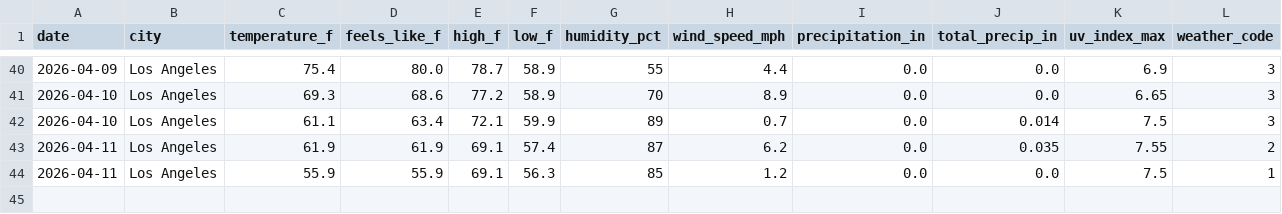
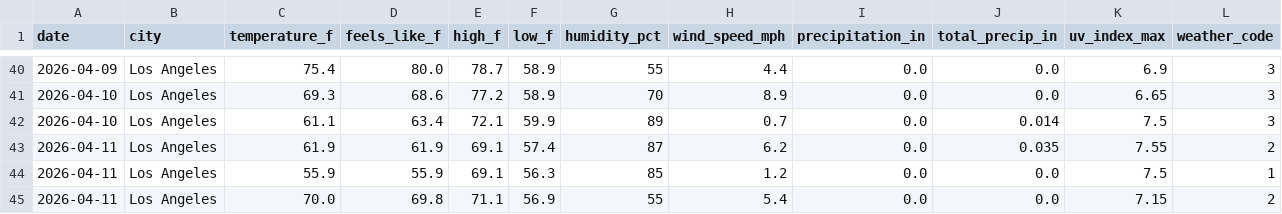
Before and after one commit to fewr/weather-tracker, a CSV file: data/weather_log.csv, drawn as a sheet; only a part is shown, gaps mark what is left out; rows hold the shown columns only; the diff names each change by its address in the sheet, - before the commit and + after, or states it on an @@ line.

Commit message:
📊 Weather data for 2026-04-11 — 18:52 UTC

```diff
--- a/data/weather_log.csv
+++ b/data/weather_log.csv
+row 45: 2026-04-11 | Los Angeles | 70.0 | 69.8 | 71.1 | 56.9 | 55 | 5.4 | 0.0 | 0.0 | 7.15 | 2
```
Also changed, not shown: 2 other files.
